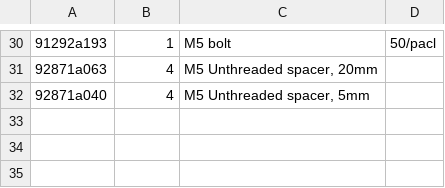
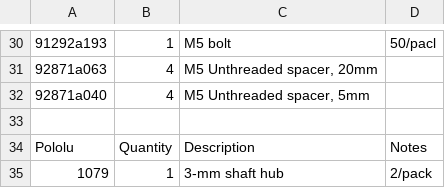
Before and after one commit to 410pfeliciano/stepper-twister, a CSV file: tetrode-stepper-bom.csv, drawn as a sheet; only a part is shown, gaps mark what is left out; the diff names each change by its address in the sheet, - before the commit and + after, or states it on an @@ line.

Commit message:
Designed a new tetrode holder capable of handling the high speeds of the twister.

```diff
--- a/tetrode-stepper-bom.csv
+++ b/tetrode-stepper-bom.csv
+row 33: (empty)
+row 34: Pololu | Quantity | Description | Notes
+row 35: 1079 | 1 | 3-mm shaft hub | 2/pack
```
Also changed, not shown: 11 other files.
